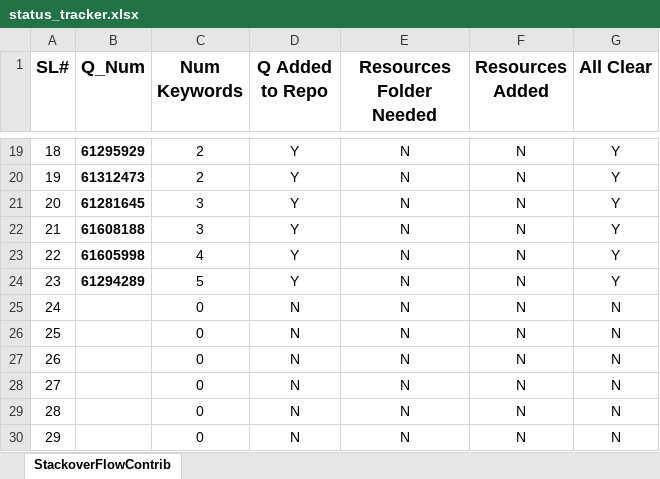
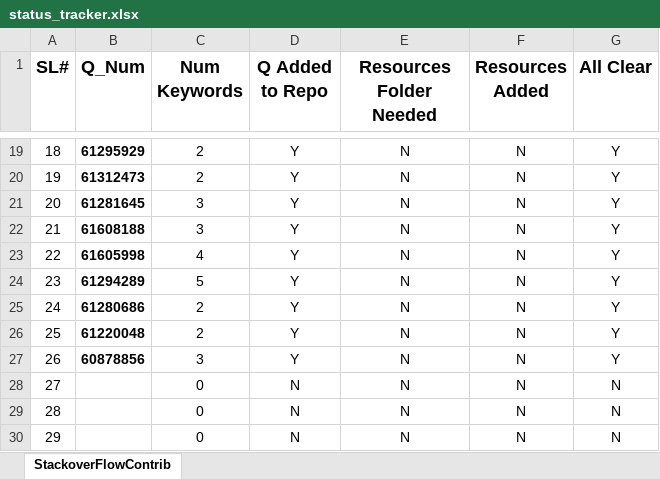
Before and after one commit to sugatoray/stackoverflow, an Excel workbook: docs/status_tracker/status_tracker.xlsx, sheet StackoverFlowContrib, drawn as a sheet; only a part is shown, gaps mark what is left out; values as stored, in another font and other column widths than the file's, no borders; conditional formats and table styles not drawn; the diff names each change by its address in the sheet, - before the commit and + after, or states it on an @@ line.

Commit message:
updated status tracker

```diff
--- a/docs/status_tracker/status_tracker.xlsx (sheet StackoverFlowContrib)
+++ b/docs/status_tracker/status_tracker.xlsx (sheet StackoverFlowContrib)
-B25 (Q_Num): (empty)
+B25 (Q_Num): 61280686
-C25:C26 (Num Keywords): 0
+C25:C26 (Num Keywords): 2
-D25:D27 (Q Added to Repo): N
+D25:D27 (Q Added to Repo): Y
-G25:G27 (All Clear): N
+G25:G27 (All Clear): Y
-B26 (Q_Num): (empty)
+B26 (Q_Num): 61220048
-B27 (Q_Num): (empty)
+B27 (Q_Num): 60878856
-C27 (Num Keywords): 0
+C27 (Num Keywords): 3
```
